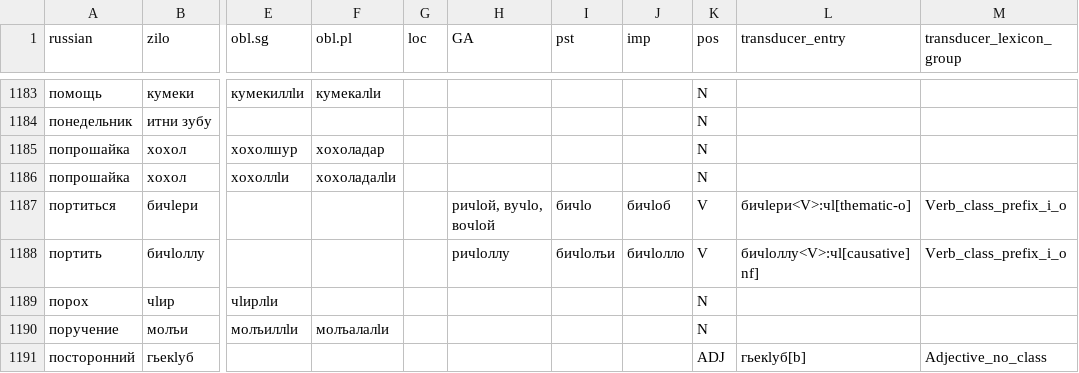
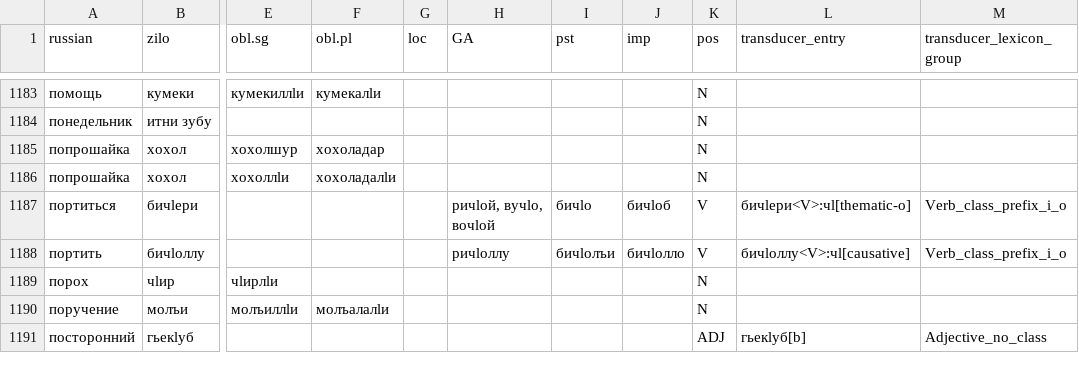
Before and after one commit to LingConLab/zilo_dictionary, a CSV file: data/data.csv, drawn as a sheet; only a part is shown, gaps mark what is left out; the diff names each change by its address in the sheet, - before the commit and + after, or states it on an @@ line.

```diff
--- a/data/data.csv
+++ b/data/data.csv
-L1188 (transducer_entry): бичӏоллу<V>:чӏ[causative]nf]
+L1188 (transducer_entry): бичӏоллу<V>:чӏ[causative]
```
Also changed, not shown: 2 other files.
